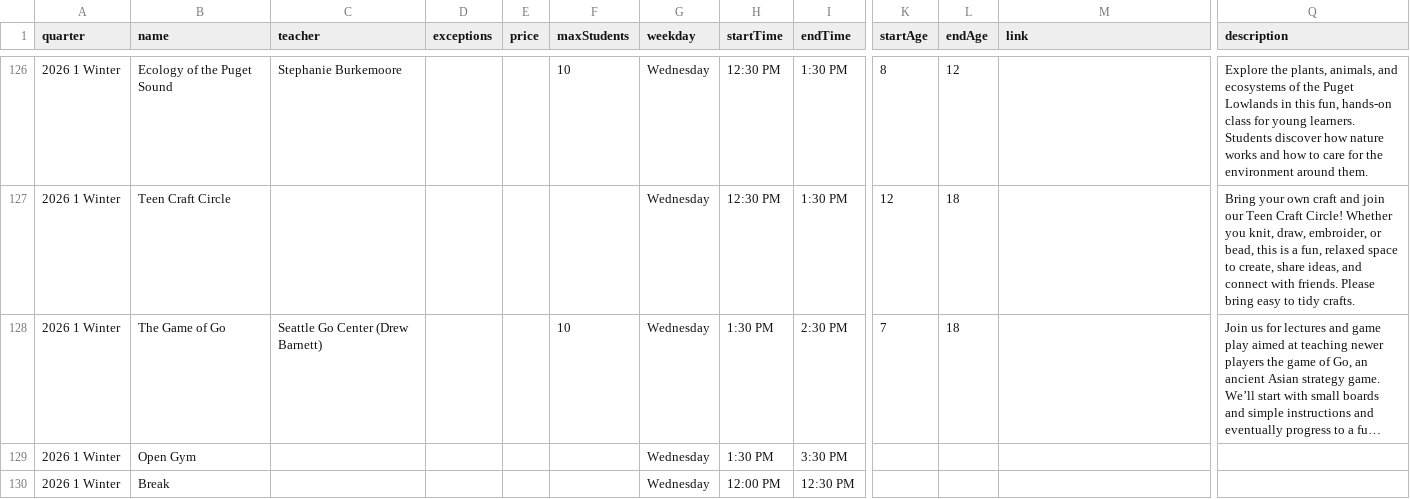
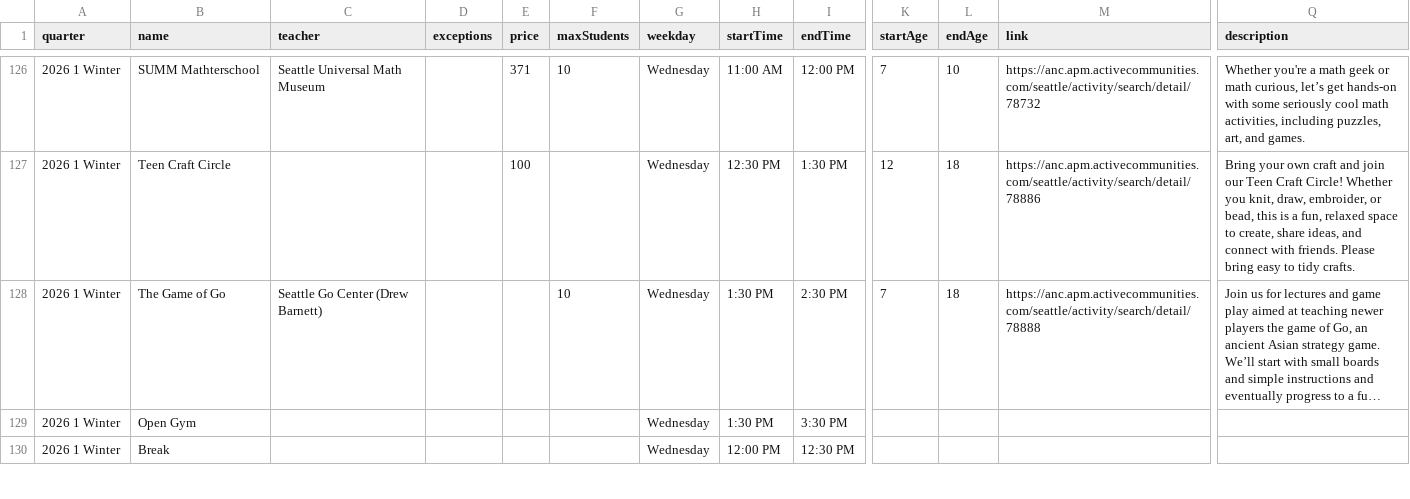
Before and after one commit to loyalheightshomeschool/loyalheightshomeschool, a CSV file: assets/data/classes.csv, drawn as a sheet; only a part is shown, gaps mark what is left out; long unchanged cells end in …; the diff covers the shown part only; the diff names each change by its address in the sheet, - before the commit and + after, or states it on an @@ line.

```diff
--- a/assets/data/classes.csv
+++ b/assets/data/classes.csv
-B126 (name): Ecology of the Puget Sound
+B126 (name): SUMM Mathterschool
-C126 (teacher): Stephanie Burkemoore
+C126 (teacher): Seattle Universal Math Museum
-E126 (price): (empty)
+E126 (price): 371
-H126 (startTime): 12:30 PM
+H126 (startTime): 11:00 AM
-I126 (endTime): 1:30 PM
+I126 (endTime): 12:00 PM
-K126 (startAge): 8
+K126 (startAge): 7
-L126 (endAge): 12
+L126 (endAge): 10
-M126 (link): (empty)
+M126 (link): https://anc.apm.activecommunities.com/seattle/activity/search/detail/78732
-Q126 (description): Explore the plants, animals, and ecosystems of the Puget Lowlands in this fun, hands-on class for young learners. Students discover how nature works and how to care for the environment around them.
+Q126 (description): Whether you're a math geek or math curious, let’s get hands-on with some seriously cool math activities, including puzzles, art, and games.
-E127 (price): (empty)
+E127 (price): 100
-M127 (link): (empty)
+M127 (link): https://anc.apm.activecommunities.com/seattle/activity/search/detail/78886
-M128 (link): (empty)
+M128 (link): https://anc.apm.activecommunities.com/seattle/activity/search/detail/78888
```
Also changed, not shown: 2 added rows, 2 removed rows and 26 edited cells elsewhere in this file, 2 other files.
